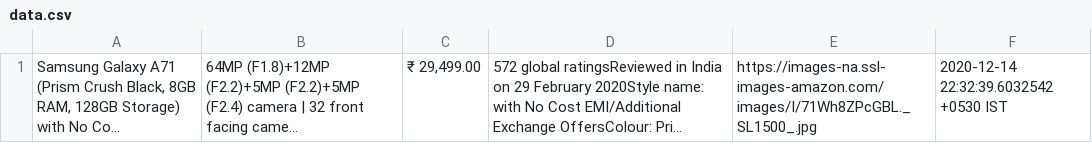
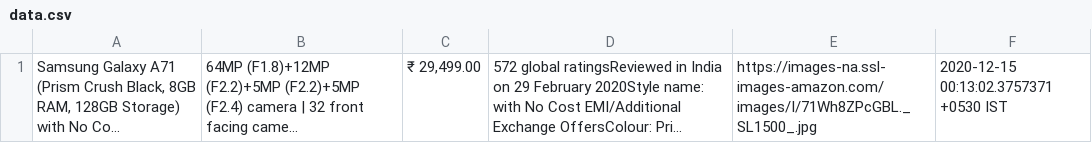
Before and after one commit to gsrishu/scrappingData, a CSV file: data.csv, drawn as a sheet; long unchanged cells end in …; the diff names each change by its address in the sheet, - before the commit and + after, or states it on an @@ line.

```diff
--- a/data.csv
+++ b/data.csv
-F1: 2020-12-14 22:32:39.6032542 +0530 IST
+F1: 2020-12-15 00:13:02.3757371 +0530 IST
```
Also changed, not shown: 3 other files.
